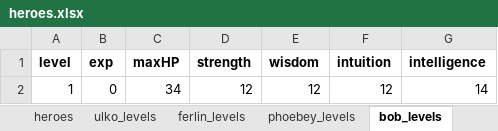
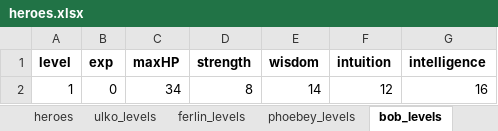
Before and after one commit to cprenoveau/Ulko, an Excel workbook: Assets/Excel/heroes.xlsx, sheet bob_levels, drawn as a sheet; values as stored, in another font and other column widths than the file's, no borders; the diff names each change by its address in the sheet, - before the commit and + after, or states it on an @@ line.

```diff
--- a/Assets/Excel/heroes.xlsx (sheet bob_levels)
+++ b/Assets/Excel/heroes.xlsx (sheet bob_levels)
-D2 (strength): 12
+D2 (strength): 8
-E2 (wisdom): 12
+E2 (wisdom): 14
-G2 (intelligence): 14
+G2 (intelligence): 16
```
Also changed, not shown: 32 other files.
